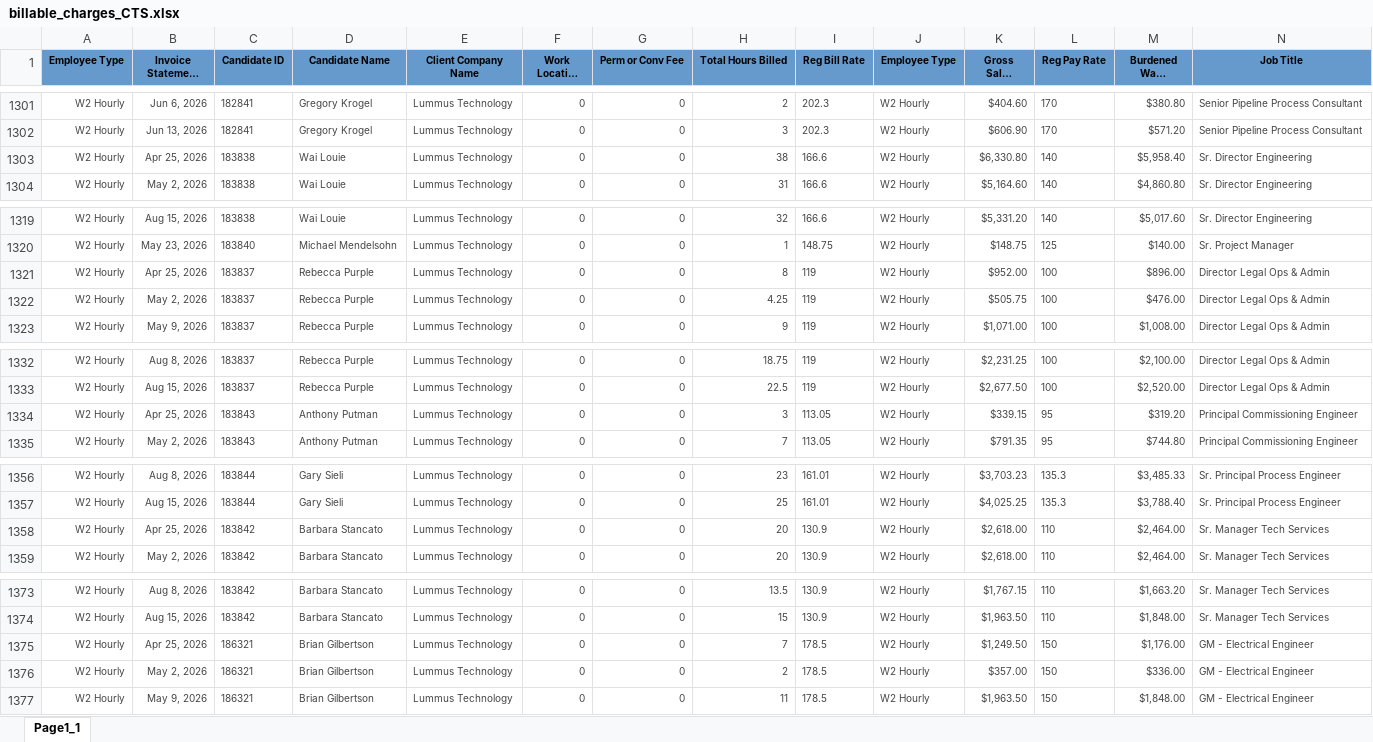
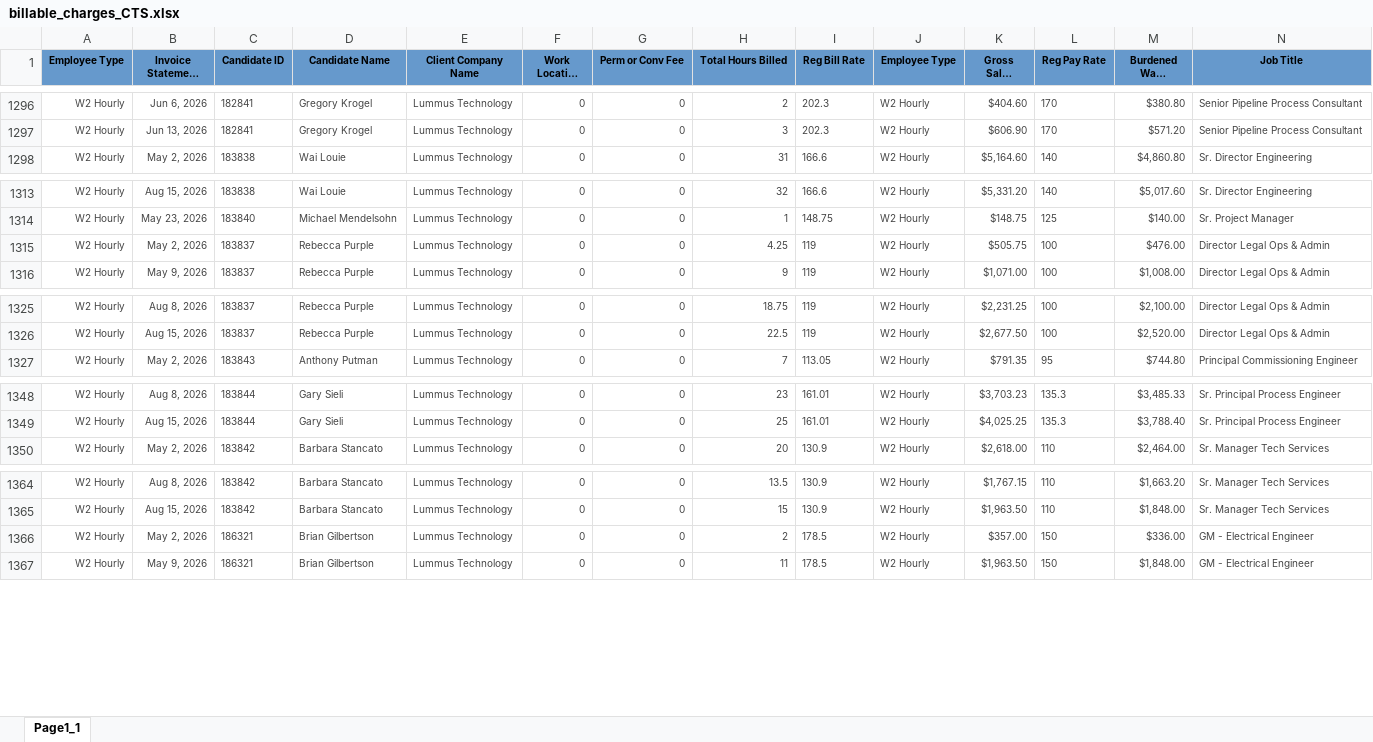
Before and after one commit to Pwilson37OTS/oaktree-invoice-reconciler, an Excel workbook: data/billable_charges_CTS.xlsx, sheet Page1_1, drawn as a sheet; only a part is shown, gaps mark what is left out; long unchanged cells end in …; values as stored, in another font and other column widths than the file's, no borders; rows hold the shown columns only; the diff covers the shown part only; the diff names each change by its address in the sheet, - before the commit and + after, or states it on an @@ line.

```diff
--- a/data/billable_charges_CTS.xlsx (sheet Page1_1)
+++ b/data/billable_charges_CTS.xlsx (sheet Page1_1)
-row 1303: W2 Hourly | Apr 25, 2026 | 183838 | Wai Louie | Lummus Technology | 0 | 0 | 38 | 166.6 | W2 Hourly | $6,330.80 | 140 | $5,958.40 | Sr. Director Engineering
-row 1321: W2 Hourly | Apr 25, 2026 | 183837 | Rebecca Purple | Lummus Technology | 0 | 0 | 8 | 119 | W2 Hourly | $952.00 | 100 | $896.00 | Director Legal Ops & Admin
-row 1334: W2 Hourly | Apr 25, 2026 | 183843 | Anthony Putman | Lummus Technology | 0 | 0 | 3 | 113.05 | W2 Hourly | $339.15 | 95 | $319.20 | Principal Commissioning Engineer
-row 1358: W2 Hourly | Apr 25, 2026 | 183842 | Barbara Stancato | Lummus Technology | 0 | 0 | 20 | 130.9 | W2 Hourly | $2,618.00 | 110 | $2,464.00 | Sr. Manager Tech Services
-row 1375: W2 Hourly | Apr 25, 2026 | 186321 | Brian Gilbertson | Lummus Technology | 0 | 0 | 7 | 178.5 | W2 Hourly | $1,249.50 | 150 | $1,176.00 | GM - Electrical Engineer
```
Also changed, not shown: 11 removed rows elsewhere in this sheet, data/billable_charges.xlsx.
